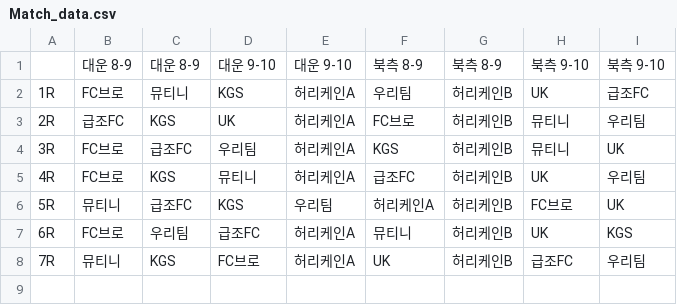
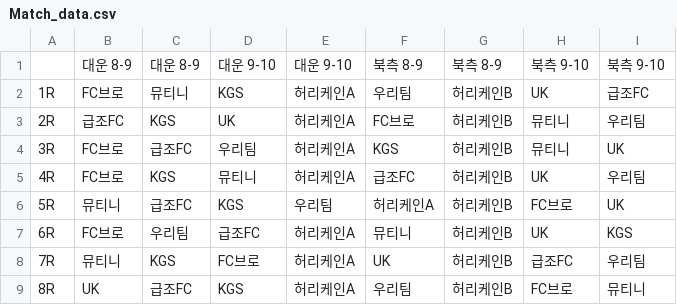
Before and after one commit to jinwoo0103/Hurricane-Cup-Program, a CSV file: Match_data.csv, drawn as a sheet.

```diff
--- a/Match_data.csv
+++ b/Match_data.csv
@@ -8 +8,2 @@
 7R,뮤티니,KGS,FC브로,허리케인A,UK,허리케인B,급조FC,우리팀
+8R,UK,급조FC,KGS,허리케인A,우리팀,허리케인B,FC브로,뮤티니
```
Also changed, not shown: Player_data.csv, 1 other file.
